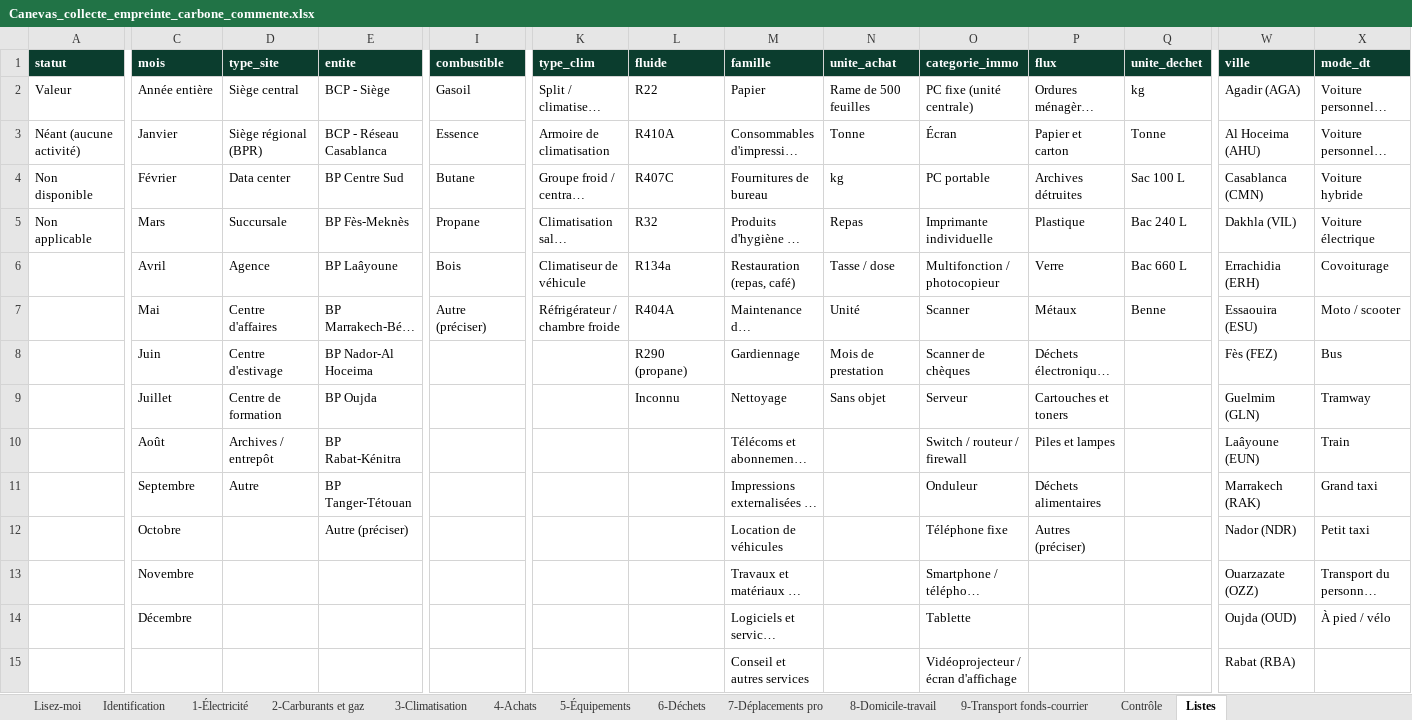
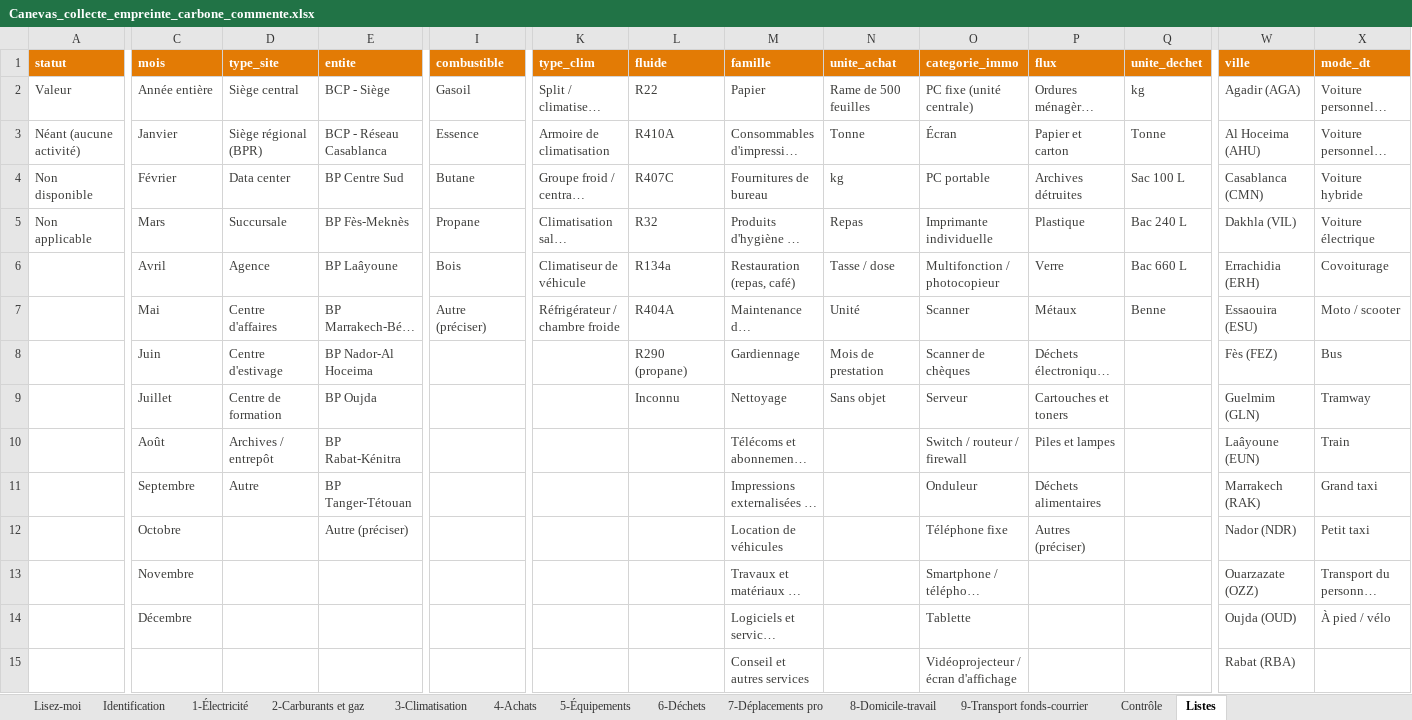
Before and after one commit to tariqeddoumi/risque_climat_scope1-2-3, an Excel workbook: docs/Canevas_collecte_empreinte_carbone_commente.xlsx, sheet Listes, drawn as a sheet; only a part is shown, gaps mark what is left out; long unchanged cells end in …; values as stored, in another font and other column widths than the file's, no borders; the diff covers the shown part only; the diff names each change by its address in the sheet, - before the commit and + after, or states it on an @@ line.

```diff
--- a/docs/Canevas_collecte_empreinte_carbone_commente.xlsx (sheet Listes)
+++ b/docs/Canevas_collecte_empreinte_carbone_commente.xlsx (sheet Listes)
-A1:X1 fill: #0B3D2E
+A1:X1 fill: #E37B05
-A2:X4 text colour: black
+A2:X4 text colour: #3D3D3B
-A5:E5 text colour: black
+A5:E5 text colour: #3D3D3B
-I5:Q5 text colour: black
+I5:Q5 text colour: #3D3D3B
-W5:X5 text colour: black
+W5:X5 text colour: #3D3D3B
-C6:E6 text colour: black
+C6:E6 text colour: #3D3D3B
-I6:Q6 text colour: black
+I6:Q6 text colour: #3D3D3B
-W6:X6 text colour: black
+W6:X6 text colour: #3D3D3B
-C7:E11 text colour: black
+C7:E11 text colour: #3D3D3B
-I7 text colour: black
+I7 text colour: #3D3D3B
-K7:Q7 text colour: black
+K7:Q7 text colour: #3D3D3B
-W7:X14 text colour: black
+W7:X14 text colour: #3D3D3B
-L8:P9 text colour: black
+L8:P9 text colour: #3D3D3B
-M10:M15 text colour: black
+M10:M15 text colour: #3D3D3B
-O10:P12 text colour: black
+O10:P12 text colour: #3D3D3B
-C12:C14 text colour: black
+C12:C14 text colour: #3D3D3B
-E12 text colour: black
+E12 text colour: #3D3D3B
-O13:O15 text colour: black
+O13:O15 text colour: #3D3D3B
-W15 text colour: black
+W15 text colour: #3D3D3B
```
Also changed, not shown: cell formats elsewhere in this sheet, sheet Contrôle, sheet Identification, sheet Lisez-moi, sheet 8-Domicile-travail, sheet 4-Achats, sheet 5-Équipements, 6 more sheets, charts or pictures, 5 other files.
